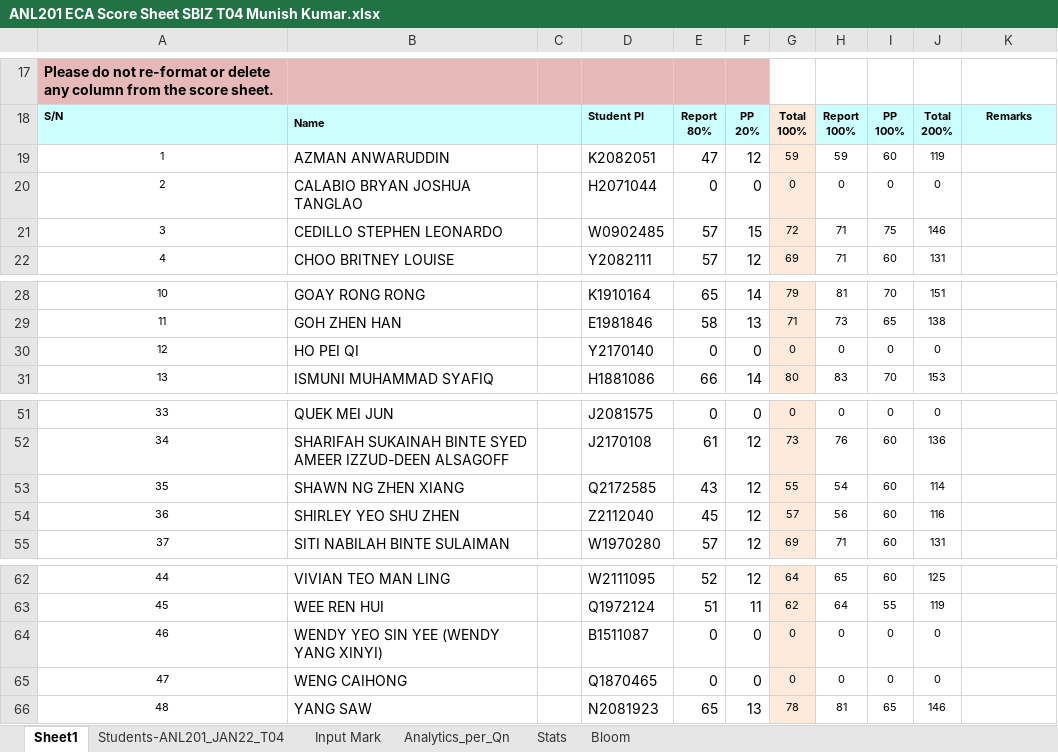
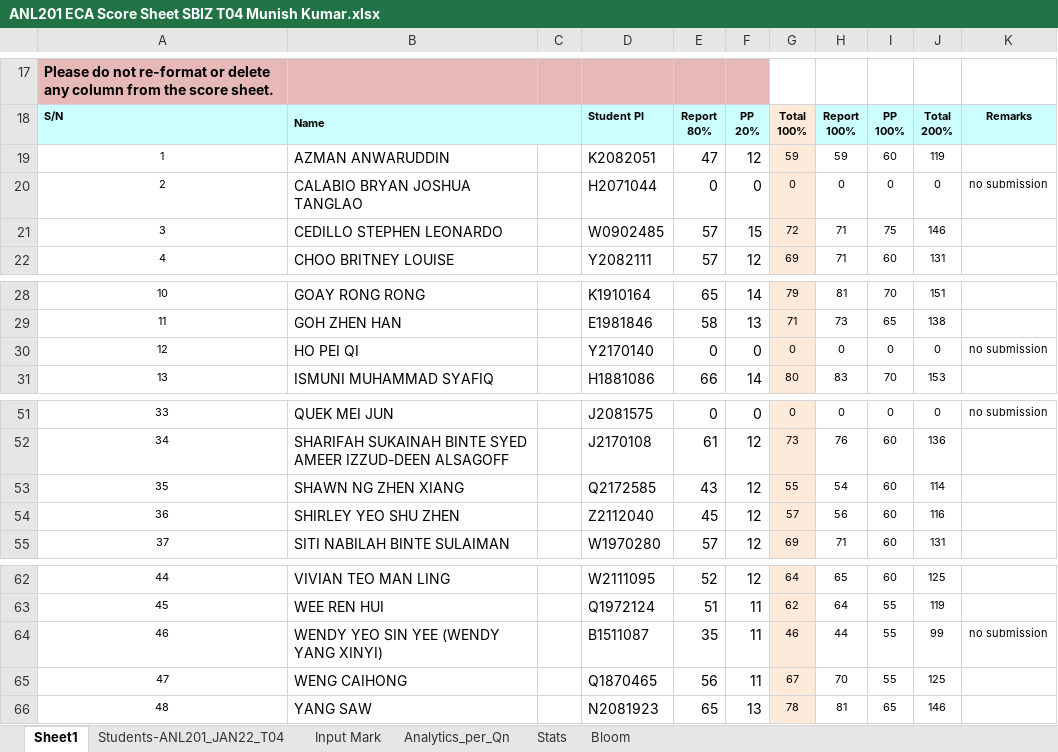
Before and after one commit to munishkumar-gh/munishkumar-gh.github.io, an Excel workbook: SuSS/2022_ANL201_Viz_Biz/4_Assignments/ECA/ANL201 ECA Score Sheet SBIZ T04 Munish Kumar.xlsx, sheet Sheet1, drawn as a sheet; only a part is shown, gaps mark what is left out; values as stored, in another font and other column widths than the file's, no borders; the diff covers the shown part only; the diff names each change by its address in the sheet, - before the commit and + after, or states it on an @@ line.

```diff
--- a/SuSS/2022_ANL201_Viz_Biz/4_Assignments/ECA/ANL201 ECA Score Sheet SBIZ T04 Munish Kumar.xlsx (sheet Sheet1)
+++ b/SuSS/2022_ANL201_Viz_Biz/4_Assignments/ECA/ANL201 ECA Score Sheet SBIZ T04 Munish Kumar.xlsx (sheet Sheet1)
-K20: (empty)
+K20: no submission
-K30: (empty)
+K30: no submission
-K51: (empty)
+K51: no submission
-E64: 0
+E64: 35
-F64:F65: 0
+F64:F65: 11
-G64: 0
+G64: 46
-H64: 0
+H64: 44
-I64:I65: 0
+I64:I65: 55
-J64: 0
+J64: 99
-K64: (empty)
+K64: no submission
-E65: 0
+E65: 56
-G65: 0
+G65: 67
-H65: 0
+H65: 70
-J65: 0
+J65: 125
```
Also changed, not shown: 32 edited cells elsewhere in this sheet, sheet Analytics_per_Qn, sheet Stats, sheet Students-ANL201_JAN22_T04, sheet Bloom, sheet Input Mark, hidden cells, charts or pictures, 5 other files.
